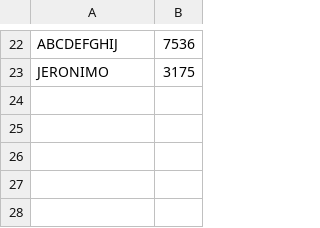
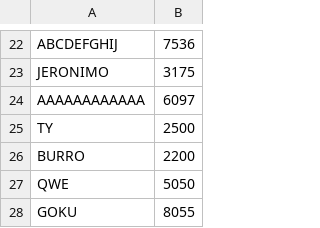
Before and after one commit to JeronimoBarraza/TPFinal_Div317_Barraza_Jeronimo, a CSV file: ranking.csv, drawn as a sheet; only a part is shown, gaps mark what is left out; the diff names each change by its address in the sheet, - before the commit and + after, or states it on an @@ line.

```diff
--- a/ranking.csv
+++ b/ranking.csv
+row 24: AAAAAAAAAAAA | 6097
+row 25: TY | 2500
+row 26: BURRO | 2200
+row 27: QWE | 5050
+row 28: GOKU | 8055
```
Also changed, not shown: 6 other files.
